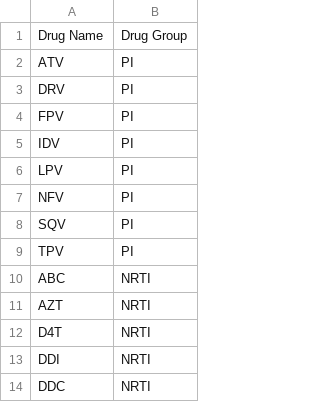
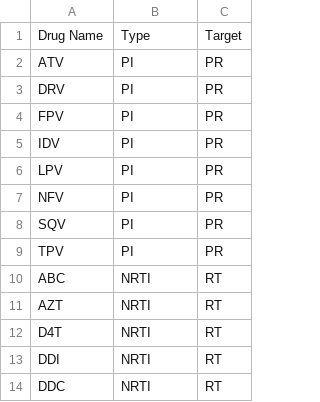
Before and after one commit to phesketh-igtp/HUGTiP-HIV-1.nf, a CSV file: db/HIVDB/drug.groups.csv, drawn as a sheet; only a part is shown; the diff names each change by its address in the sheet, - before the commit and + after, or states it on an @@ line.

```diff
--- a/db/HIVDB/drug.groups.csv
+++ b/db/HIVDB/drug.groups.csv
+column C, rows 1-14: Target | PR | PR | PR | PR | PR | PR | PR | PR | RT | RT | RT | RT | RT
-B1: Drug Group
+B1: Type
```
Also changed, not shown: 4 other files.
